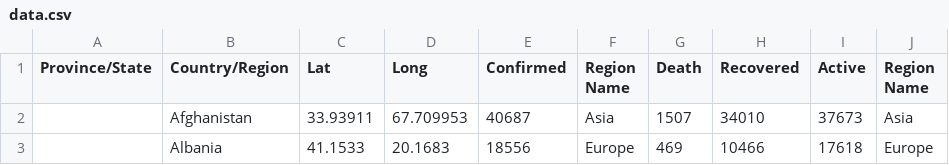
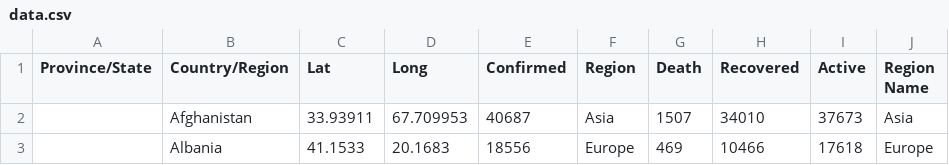
Before and after one commit to vuminhduc796/FIT3179-W10, a CSV file: data.csv, drawn as a sheet; only a part is shown.

Commit message:
Add files via upload

```diff
--- a/data.csv
+++ b/data.csv
@@ -1,2 +1,2 @@
-Province/State,Country/Region,Lat,Long,Confirmed,Region Name,Death,Recovered,Active,Region Name
+Province/State,Country/Region,Lat,Long,Confirmed,Region,Death,Recovered,Active,Region Name
 ,Afghanistan,33.93911,67.709953,40687,Asia,1507,34010,37673,Asia
```
